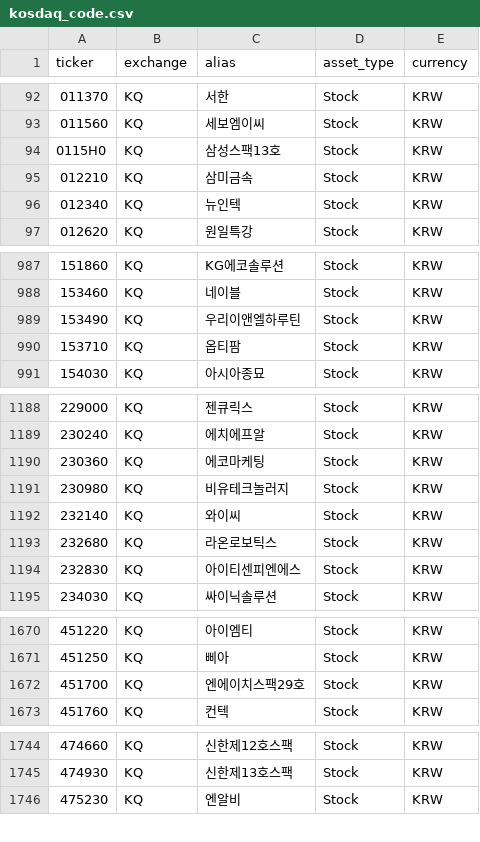
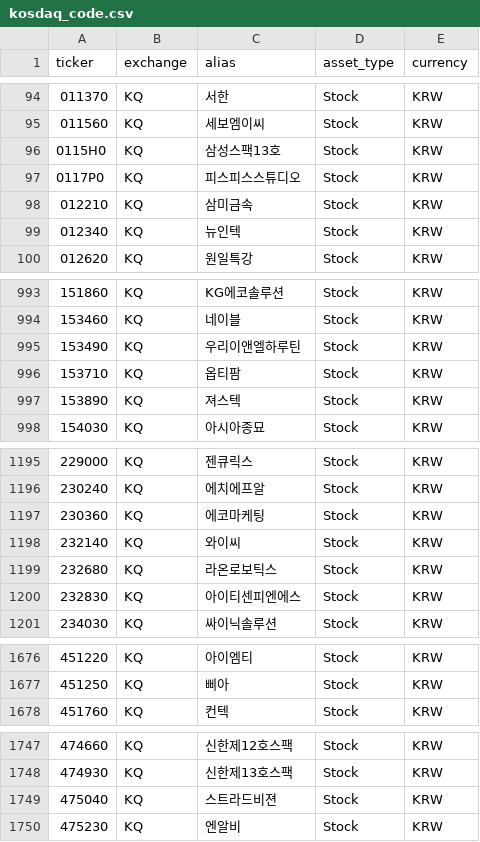
Before and after one commit to Junghyun99/ticker-map, a CSV file: data/kosdaq_code.csv, drawn as a sheet; only a part is shown, gaps mark what is left out; removed rows and columns are numbered as before the commit, all else as after; the diff covers the shown part only; the diff names each change by its address in the sheet, - before the commit and + after, or states it on an @@ line.

```diff
--- a/data/kosdaq_code.csv
+++ b/data/kosdaq_code.csv
+row 97: 0117P0 | KQ | 피스피스스튜디오 | Stock | KRW
+row 997: 153890 | KQ | 져스텍 | Stock | KRW
-row 1191: 230980 | KQ | 비유테크놀러지 | Stock | KRW
-row 1672: 451700 | KQ | 엔에이치스팩29호 | Stock | KRW
+row 1749: 475040 | KQ | 스트라드비젼 | Stock | KRW
```
Also changed, not shown: 5 added rows, 2 removed rows and 5 edited cells elsewhere in this file, data/kospi_code.csv, data/nas_code.csv, 4 other files.
